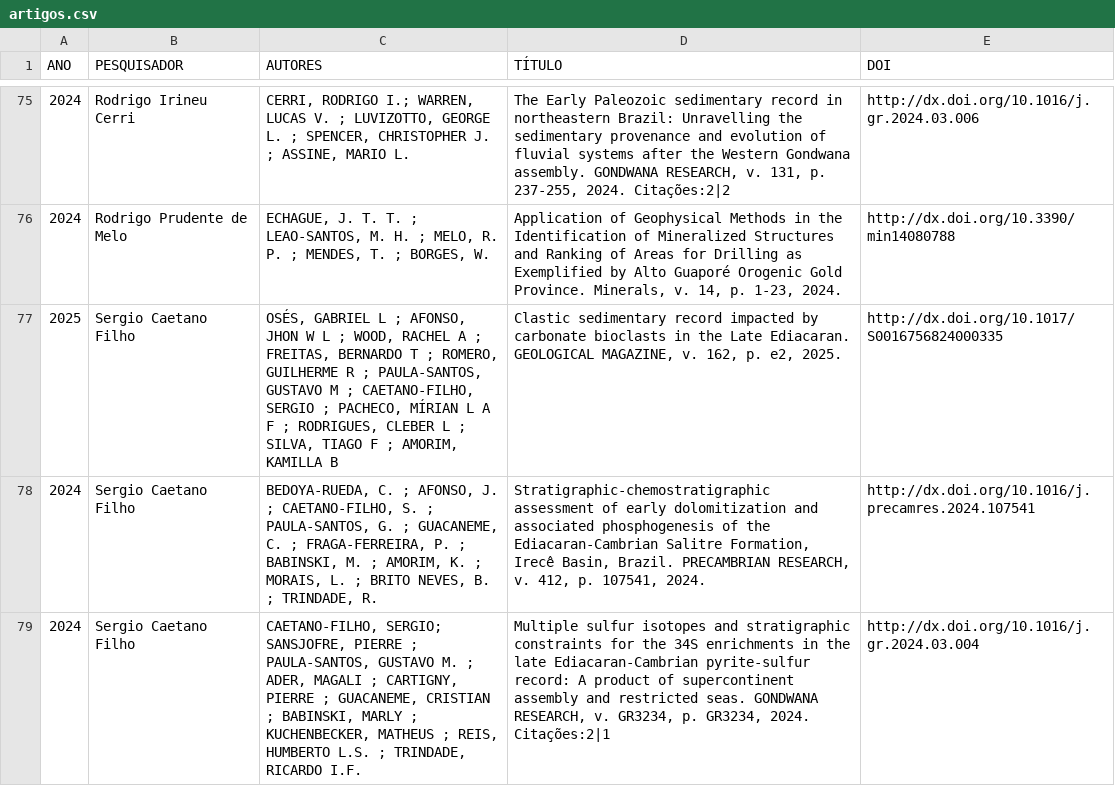
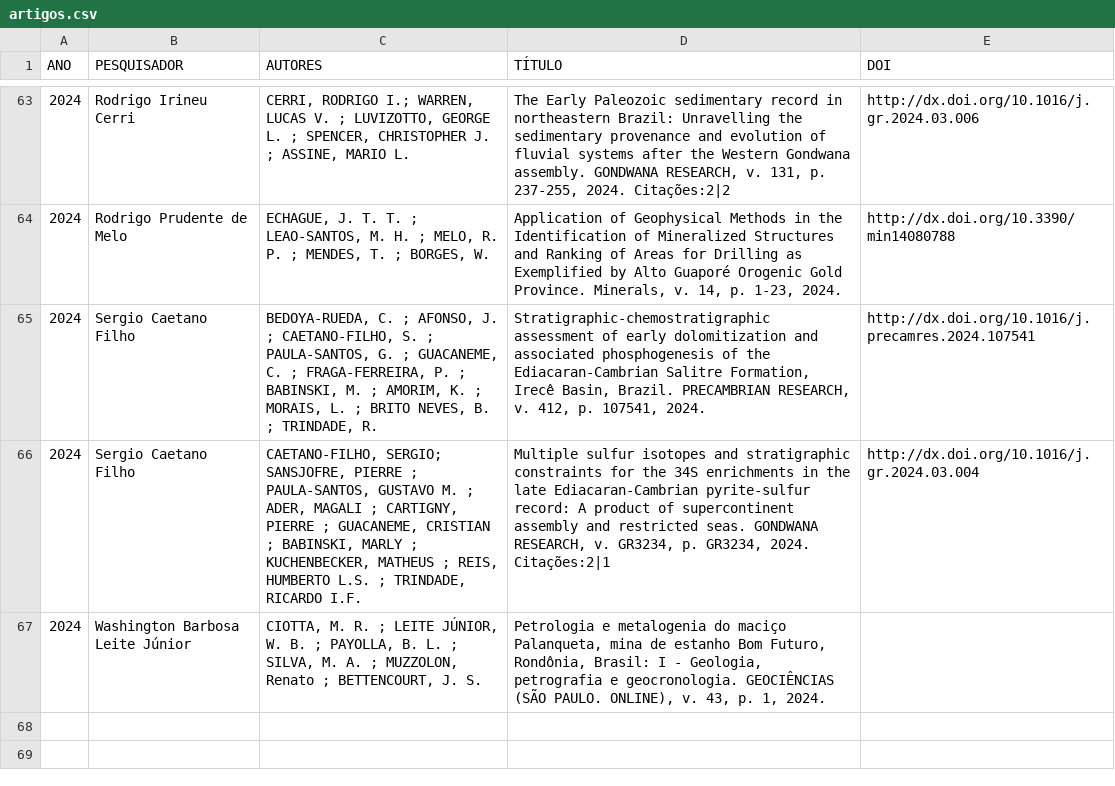
Before and after one commit to andrelomba86/BuscaLattes, a CSV file: artigos.csv, drawn as a sheet; only a part is shown, gaps mark what is left out; the shorter side is filled out with more unchanged rows; the diff covers the shown part only.

```diff
--- a/artigos.csv
+++ b/artigos.csv
@@ -76,3 +64,2 @@ ANO,PESQUISADOR,AUTORES,TÍTULO,DOI
 2024,Rodrigo Prudente de Melo,"ECHAGUE, J. T. T. ; LEAO-SANTOS, M. H. ; MELO, R. P. ; MENDES, T. ; BORGES, W.","Application of Geophysical Methods in the Identification of Mineralized Structures and Ranking of Areas for Drilling as Exemplified by Alto Guaporé Orogenic Gold Province. Minerals, v. 14, p. 1-23, 2024.",http://dx.doi.org/10.3390/min14080788
-2025,Sergio Caetano Filho,"OSÉS, GABRIEL L ; AFONSO, JHON W L ; WOOD, RACHEL A ; FREITAS, BERNARDO T ; ROMERO, GUILHERME R ; PAULA-SANTOS, GUSTAVO M ; CAETANO-FILHO, SERGIO ; PACHECO, MÍRIAN L A F ; RODRIGUES, CLEBER L ; SILVA, TIAGO F ; AMORIM, KAMILLA B","Clastic sedimentary record impacted by carbonate bioclasts in the Late Ediacaran. GEOLOGICAL MAGAZINE, v. 162, p. e2, 2025.",http://dx.doi.org/10.1017/S0016756824000335
 2024,Sergio Caetano Filho,"BEDOYA-RUEDA, C. ; AFONSO, J. ; CAETANO-FILHO, S. ; PAULA-SANTOS, G. ; GUACANEME, C. ; FRAGA-FERREIRA, P. ; BABINSKI, M. ; AMORIM, K. ; MORAIS, L. ; BRITO NEVES, B. ; TRINDADE, R.","Stratigraphic-chemostratigraphic assessment of early dolomitization and associated phosphogenesis of the Ediacaran-Cambrian Salitre Formation, Irecê Basin, Brazil. PRECAMBRIAN RESEARCH, v. 412, p. 107541, 2024.",http://dx.doi.org/10.1016/j.precamres.2024.107541
```
Also changed, not shown: 13 removed rows elsewhere in this file, bancas.csv, projetos.csv, 1 other file.
